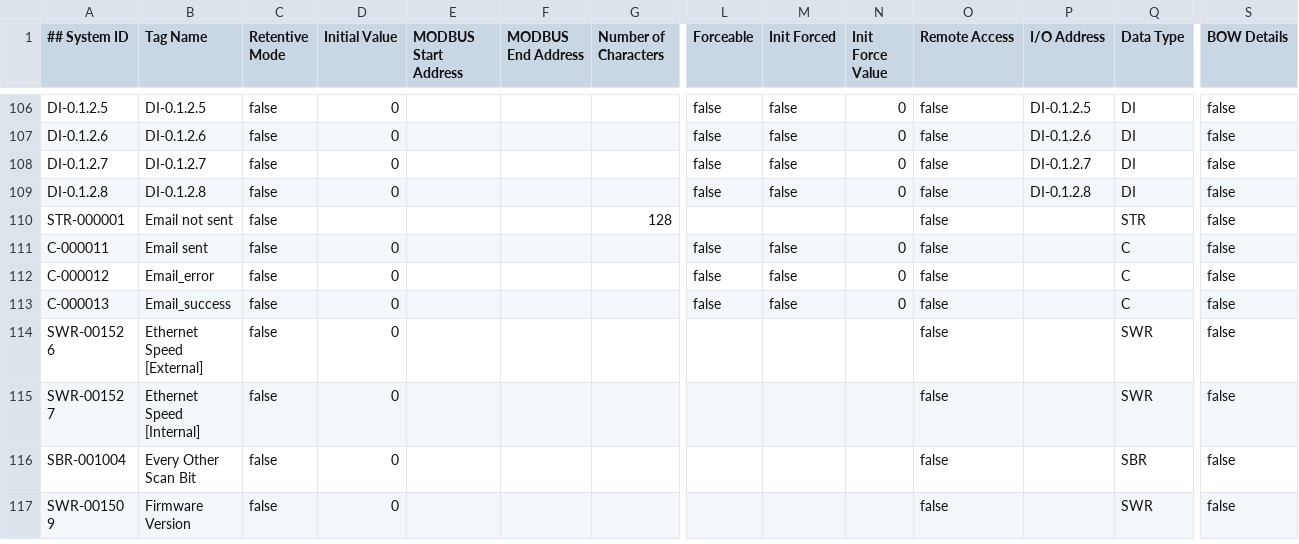
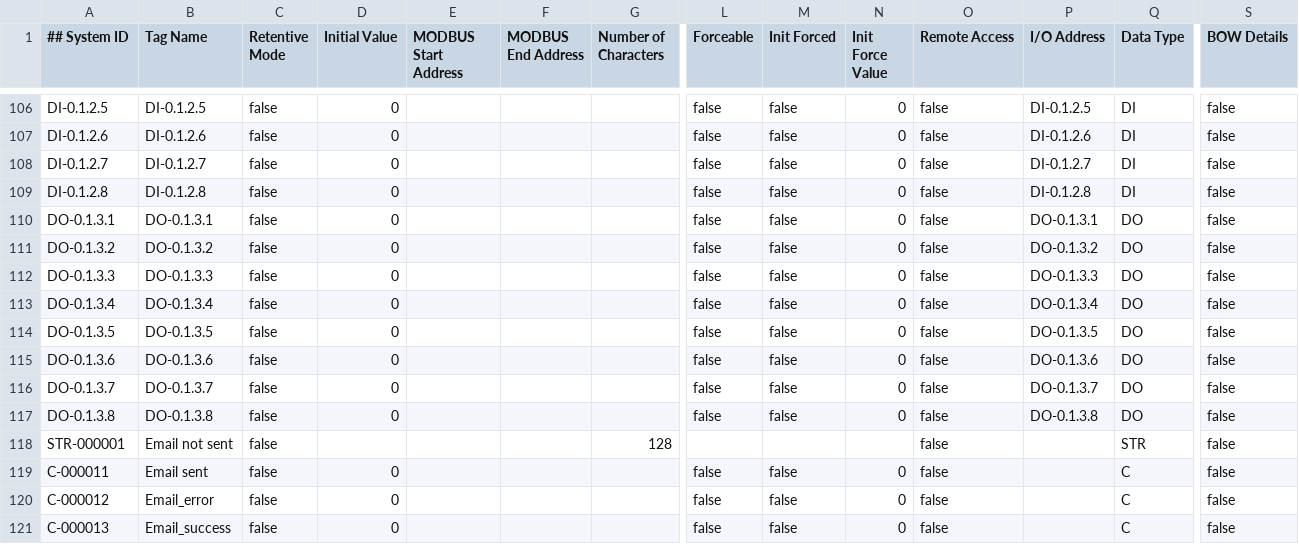
Before and after one commit to charlesFreeman63122/proSuiteCasting, a CSV file: proSuite/acidRoomLevel_Extended.csv, drawn as a sheet; only a part is shown, gaps mark what is left out; the shorter side is filled out with more unchanged rows; rows hold the shown columns only; the diff names each change by its address in the sheet, - before the commit and + after, or states it on an @@ line.

Commit message:
add digital output card and addresses

```diff
--- a/proSuite/acidRoomLevel_Extended.csv
+++ b/proSuite/acidRoomLevel_Extended.csv
+row 110: DO-0.1.3.1 | DO-0.1.3.1 | false | 0 |  |  |  | false | false | 0 | false | DO-0.1.3.1 | DO | false
+row 111: DO-0.1.3.2 | DO-0.1.3.2 | false | 0 |  |  |  | false | false | 0 | false | DO-0.1.3.2 | DO | false
+row 112: DO-0.1.3.3 | DO-0.1.3.3 | false | 0 |  |  |  | false | false | 0 | false | DO-0.1.3.3 | DO | false
+row 113: DO-0.1.3.4 | DO-0.1.3.4 | false | 0 |  |  |  | false | false | 0 | false | DO-0.1.3.4 | DO | false
+row 114: DO-0.1.3.5 | DO-0.1.3.5 | false | 0 |  |  |  | false | false | 0 | false | DO-0.1.3.5 | DO | false
+row 115: DO-0.1.3.6 | DO-0.1.3.6 | false | 0 |  |  |  | false | false | 0 | false | DO-0.1.3.6 | DO | false
+row 116: DO-0.1.3.7 | DO-0.1.3.7 | false | 0 |  |  |  | false | false | 0 | false | DO-0.1.3.7 | DO | false
+row 117: DO-0.1.3.8 | DO-0.1.3.8 | false | 0 |  |  |  | false | false | 0 | false | DO-0.1.3.8 | DO | false
```
Also changed, not shown: proSuite/acidRoomLevel_Basic.csv, 1 other file.
